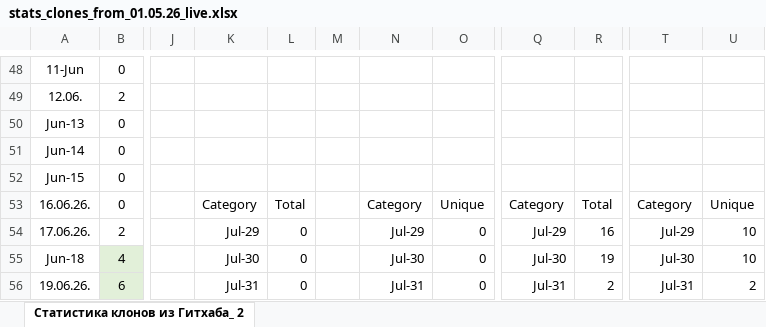
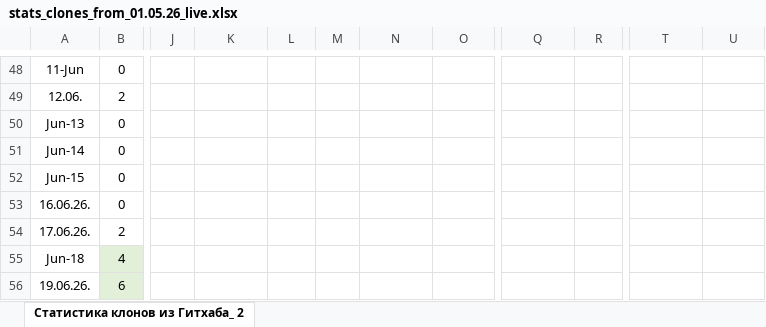
Before and after one commit to kenkush/NKP-Projekt, an Excel workbook: stats_clones_from_01.05.26_live.xlsx, sheet Статистика клонов из Гитхаба_ 2, drawn as a sheet; only a part is shown, gaps mark what is left out; values as stored, in another font and other column widths than the file's, no borders; charts and pictures not drawn; the diff covers the shown part only; the diff names each change by its address in the sheet, - before the commit and + after, or states it on an @@ line.

```diff
--- a/stats_clones_from_01.05.26_live.xlsx (sheet Статистика клонов из Гитхаба_ 2)
+++ b/stats_clones_from_01.05.26_live.xlsx (sheet Статистика клонов из Гитхаба_ 2)
-K53: Category
+K53: (empty)
-L53: Total
+L53: (empty)
-N53: Category
+N53: (empty)
-O53: Unique
+O53: (empty)
-Q53: Category
+Q53: (empty)
-R53: Total
+R53: (empty)
-T53: Category
+T53: (empty)
-U53: Unique
+U53: (empty)
-K54: Jul-29
+K54: (empty)
-L54:L56: 0
+L54:L56: (empty)
-N54: Jul-29
+N54: (empty)
-O54:O56: 0
+O54:O56: (empty)
-Q54: Jul-29
+Q54: (empty)
-R54: 16
+R54: (empty)
-T54: Jul-29
+T54: (empty)
-U54:U55: 10
+U54:U55: (empty)
-K55: Jul-30
+K55: (empty)
-N55: Jul-30
+N55: (empty)
-Q55: Jul-30
+Q55: (empty)
-R55: 19
+R55: (empty)
-T55: Jul-30
+T55: (empty)
-K56: Jul-31
+K56: (empty)
-N56: Jul-31
+N56: (empty)
-Q56: Jul-31
+Q56: (empty)
-R56: 2
+R56: (empty)
-T56: Jul-31
+T56: (empty)
-U56: 2
+U56: (empty)
```
Also changed, not shown: 52 added rows, 52 removed rows, 72 edited cells and cell formats elsewhere in this sheet, charts or pictures.
